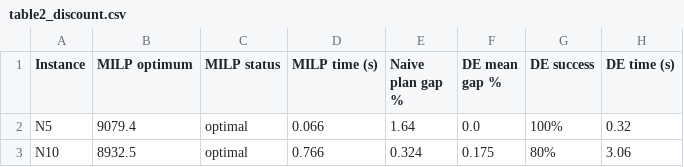
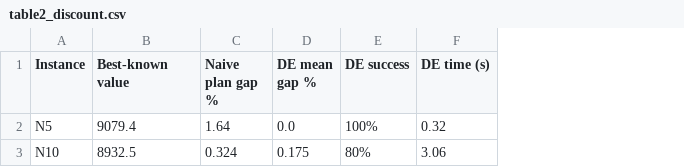
Before and after one commit to AkshatKatiyar081/transportation-problem-de-qlearning, a CSV file: results/table2_discount.csv, drawn as a sheet; only a part is shown; the diff names each change by its address in the sheet, - before the commit and + after, or states it on an @@ line.

Commit message:
Remove LP and MILP; use MODI optimum / best-known references

```diff
--- a/results/table2_discount.csv
+++ b/results/table2_discount.csv
-column C (MILP status), rows 2-3: optimal | optimal
-column D (MILP time (s)), rows 2-3: 0.066 | 0.766
-B1: MILP optimum
+B1: Best-known value
```
Also changed, not shown: results/table1_linear.csv, 38 other files.
